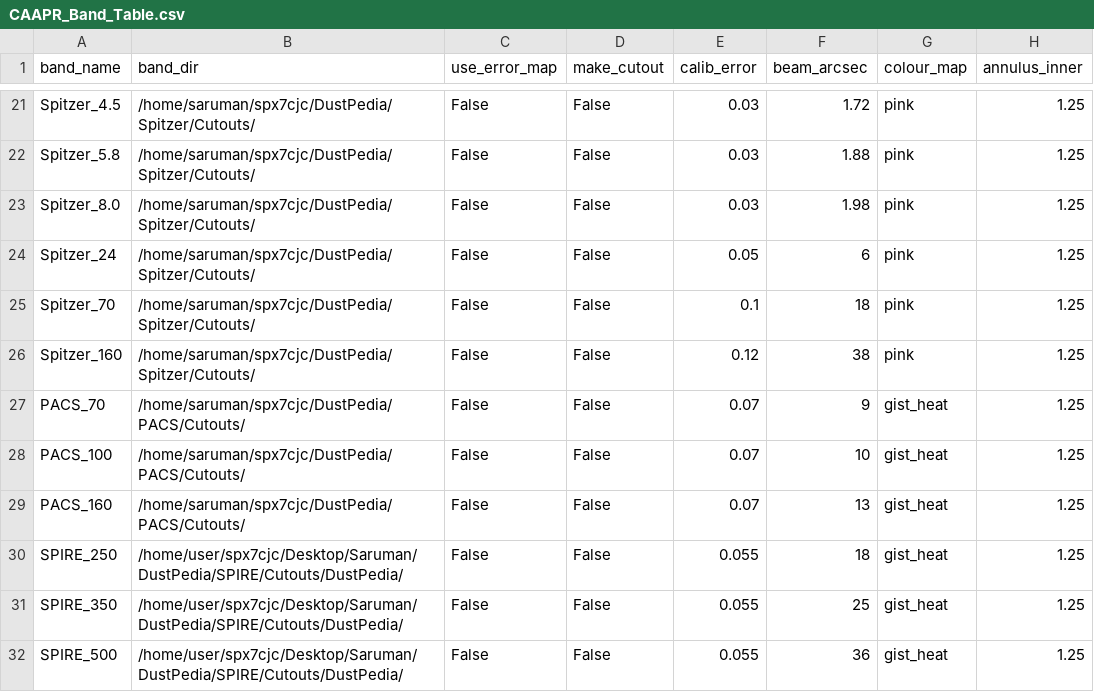
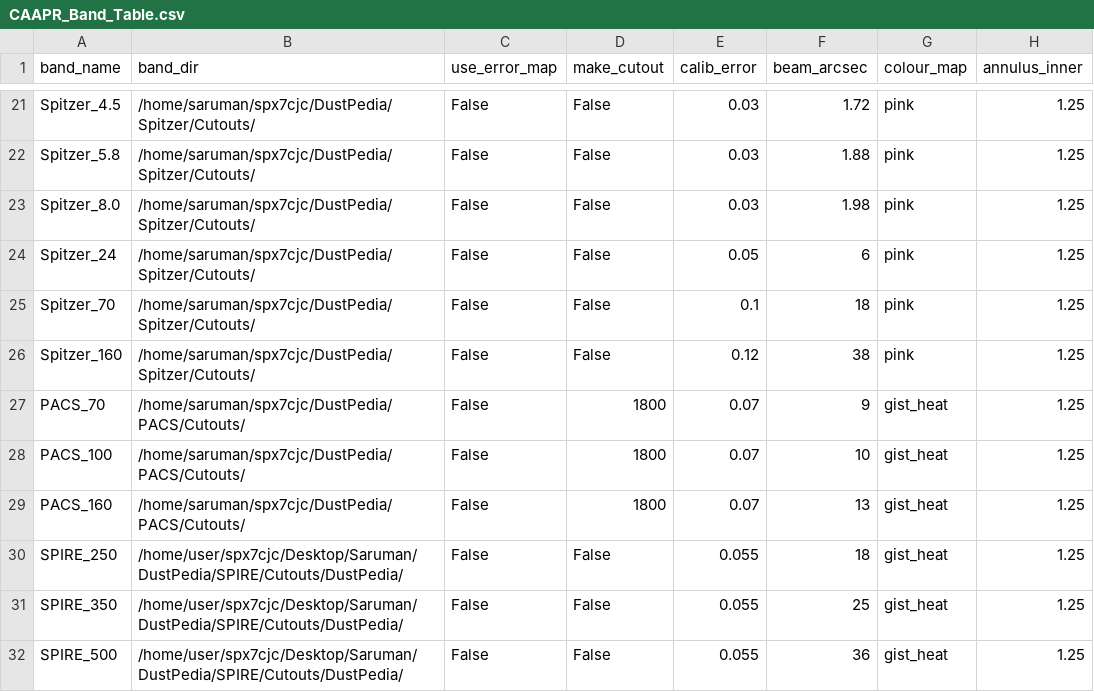
Before and after one commit to Stargrazer82301/CAAPR, a CSV file: CAAPR_Band_Table.csv, drawn as a sheet; only a part is shown, gaps mark what is left out; the diff names each change by its address in the sheet, - before the commit and + after, or states it on an @@ line.

Commit message:
Updated cutout code so that it safely handles reprojection in parallel

```diff
--- a/CAAPR_Band_Table.csv
+++ b/CAAPR_Band_Table.csv
-D27:D29 (make_cutout): False
+D27:D29 (make_cutout): 1800
```
Also changed, not shown: 4 other files.
